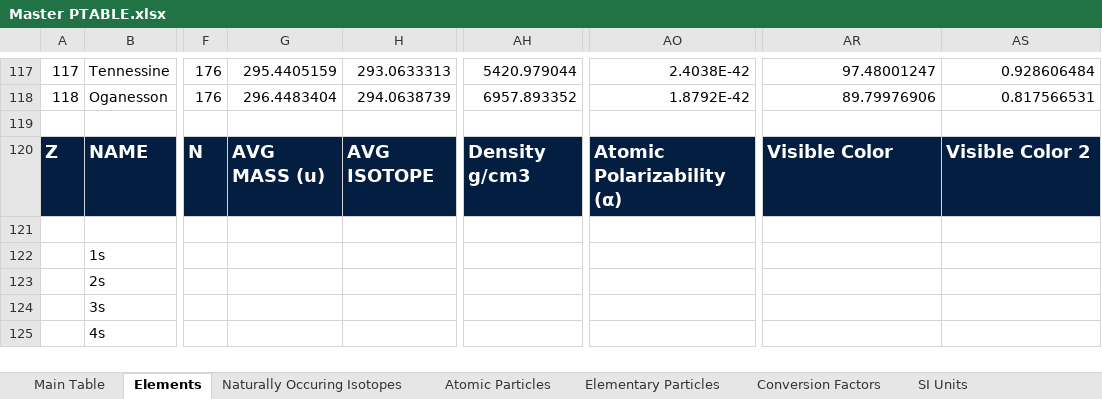
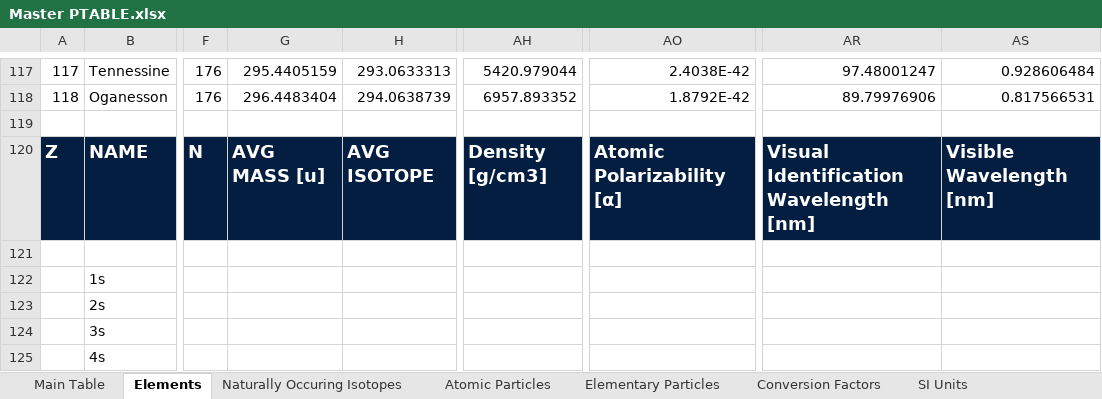
Before and after one commit to USAMRICD-UW-Fred-Hutch-Cancer-Research/Periodic-Table-of-Elements, an Excel workbook: Master PTABLE.xlsx, sheet Elements, drawn as a sheet; only a part is shown, gaps mark what is left out; values as stored, in another font and other column widths than the file's, no borders; the diff names each change by its address in the sheet, - before the commit and + after, or states it on an @@ line.

Commit message:
Add files via upload

```diff
--- a/Master PTABLE.xlsx (sheet Elements)
+++ b/Master PTABLE.xlsx (sheet Elements)
-G120: AVG MASS (u)
+G120: AVG MASS [u]
-AH120: Density g/cm3
+AH120: Density [g/cm3]
-AO120: Atomic Polarizability (α)
+AO120: Atomic Polarizability [α]
-AR120: Visible Color
+AR120: Visual Identification Wavelength [nm]
-AS120: Visible Color 2
+AS120: Visible Wavelength [nm]
```
